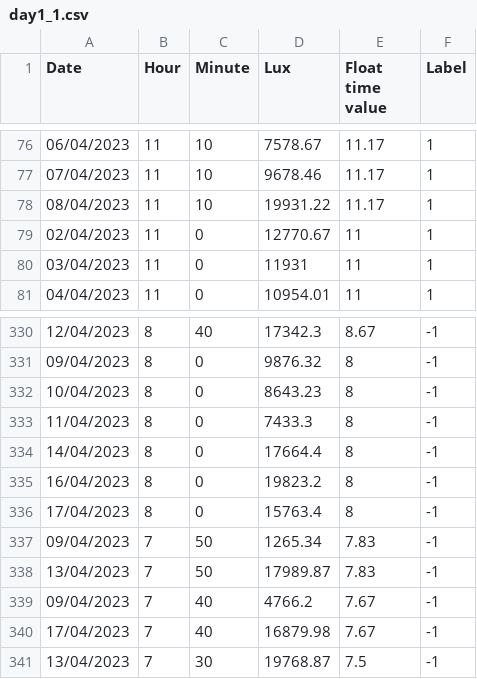
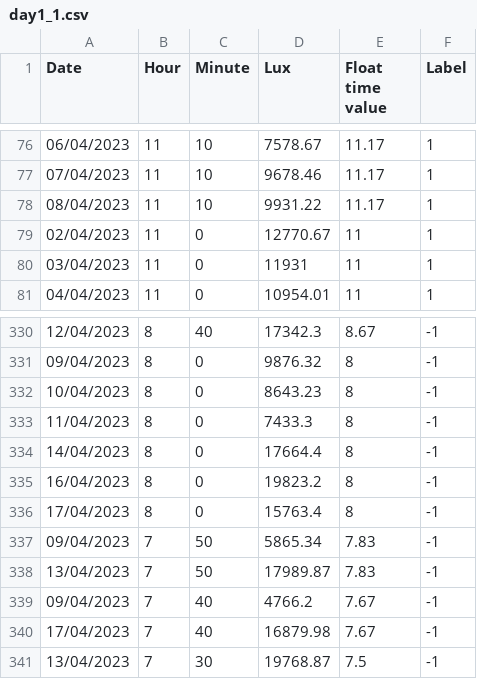
Before and after one commit to Preffet/PPSVM, a CSV file: datasets/training/original/day1_1.csv, drawn as a sheet; only a part is shown, gaps mark what is left out.

```diff
--- a/datasets/training/original/day1_1.csv
+++ b/datasets/training/original/day1_1.csv
@@ -77,3 +77,3 @@ Date,Hour,Minute,Lux,Float time value,Label
 07/04/2023,11,10,9678.46,11.17,1
-08/04/2023,11,10,19931.22,11.17,1
+08/04/2023,11,10,9931.22,11.17,1
 02/04/2023,11,0,12770.67,11,1
@@ -336,3 +336,3 @@ Date,Hour,Minute,Lux,Float time value,Label
 17/04/2023,8,0,15763.4,8,-1
-09/04/2023,7,50,1265.34,7.83,-1
+09/04/2023,7,50,5865.34,7.83,-1
 13/04/2023,7,50,17989.87,7.83,-1
```
Also changed, not shown: datasets/training/original/day2_0.csv, datasets/training/original/day2_1.csv.
